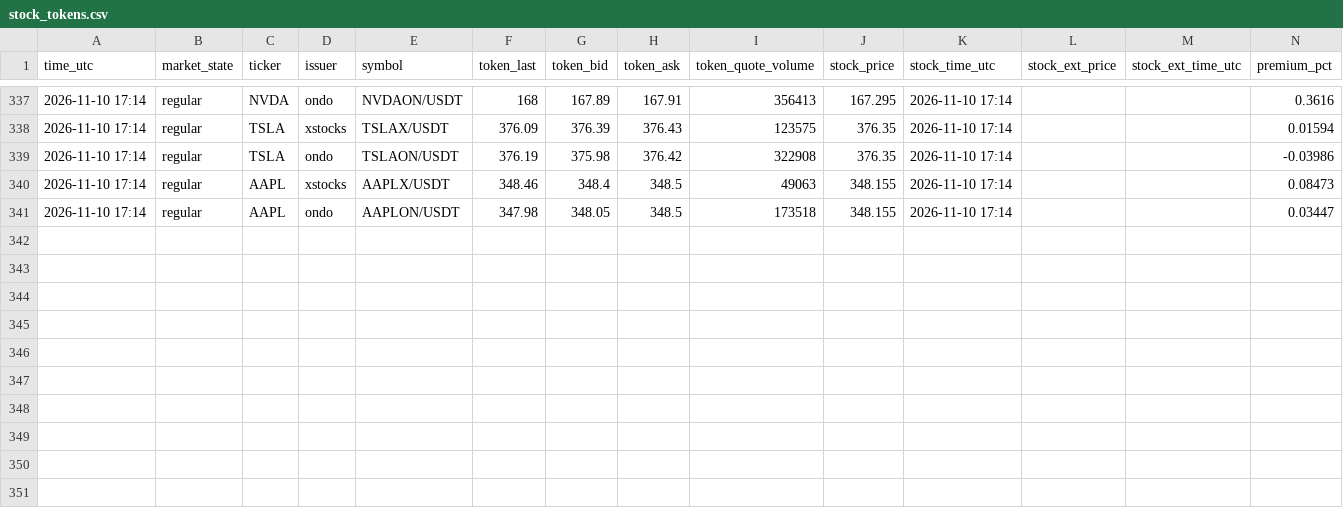
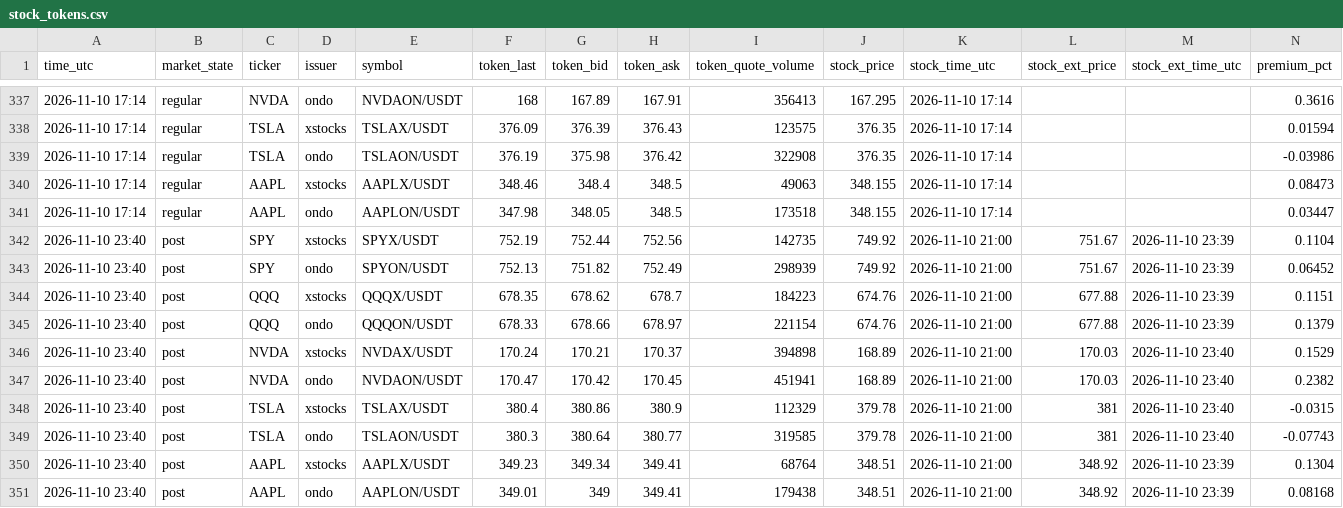
Before and after one commit to FlameSovereign/Cryptocurrency, a CSV file: data/stock_tokens.csv, drawn as a sheet; only a part is shown, gaps mark what is left out.

```diff
--- a/data/stock_tokens.csv
+++ b/data/stock_tokens.csv
@@ -341 +341,11 @@ time_utc,market_state,ticker,issuer,symbol,token_last,token_bid,token_ask,token_
 2026-11-10 17:14,regular,AAPL,ondo,AAPLON/USDT,347.98,348.05,348.5,173518,348.155,2026-11-10 17:14,,,0.03447
+2026-11-10 23:40,post,SPY,xstocks,SPYX/USDT,752.19,752.44,752.56,142735,749.92,2026-11-10 21:00,751.67,2026-11-10 23:39,0.1104
+2026-11-10 23:40,post,SPY,ondo,SPYON/USDT,752.13,751.82,752.49,298939,749.92,2026-11-10 21:00,751.67,2026-11-10 23:39,0.06452
+2026-11-10 23:40,post,QQQ,xstocks,QQQX/USDT,678.35,678.62,678.7,184223,674.76,2026-11-10 21:00,677.88,2026-11-10 23:39,0.1151
+2026-11-10 23:40,post,QQQ,ondo,QQQON/USDT,678.33,678.66,678.97,221154,674.76,2026-11-10 21:00,677.88,2026-11-10 23:39,0.1379
+2026-11-10 23:40,post,NVDA,xstocks,NVDAX/USDT,170.24,170.21,170.37,394898,168.89,2026-11-10 21:00,170.03,2026-11-10 23:40,0.1529
+2026-11-10 23:40,post,NVDA,ondo,NVDAON/USDT,170.47,170.42,170.45,451941,168.89,2026-11-10 21:00,170.03,2026-11-10 23:40,0.2382
+2026-11-10 23:40,post,TSLA,xstocks,TSLAX/USDT,380.4,380.86,380.9,112329,379.78,2026-11-10 21:00,381,2026-11-10 23:40,-0.0315
+2026-11-10 23:40,post,TSLA,ondo,TSLAON/USDT,380.3,380.64,380.77,319585,379.78,2026-11-10 21:00,381,2026-11-10 23:40,-0.07743
+2026-11-10 23:40,post,AAPL,xstocks,AAPLX/USDT,349.23,349.34,349.41,68764,348.51,2026-11-10 21:00,348.92,2026-11-10 23:39,0.1304
+2026-11-10 23:40,post,AAPL,ondo,AAPLON/USDT,349.01,349,349.41,179438,348.51,2026-11-10 21:00,348.92,2026-11-10 23:39,0.08168
```
Also changed, not shown: data/gate_movers.csv, data/trending.csv.
